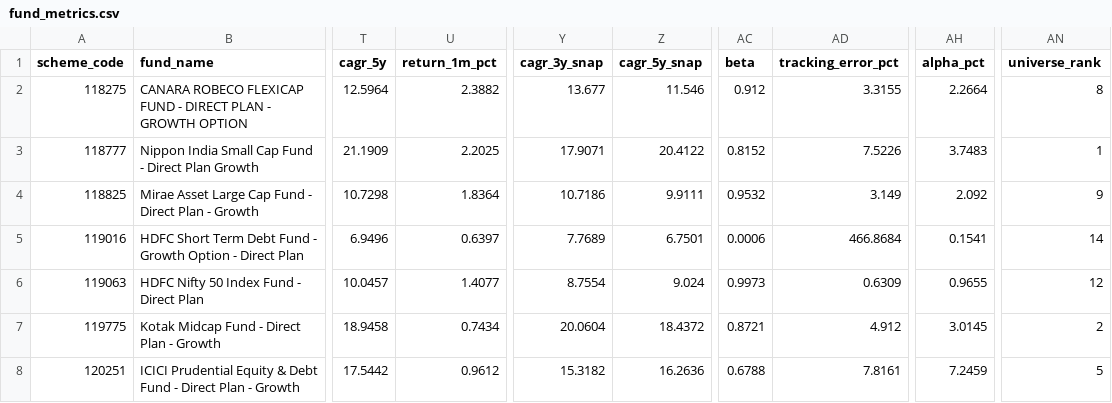
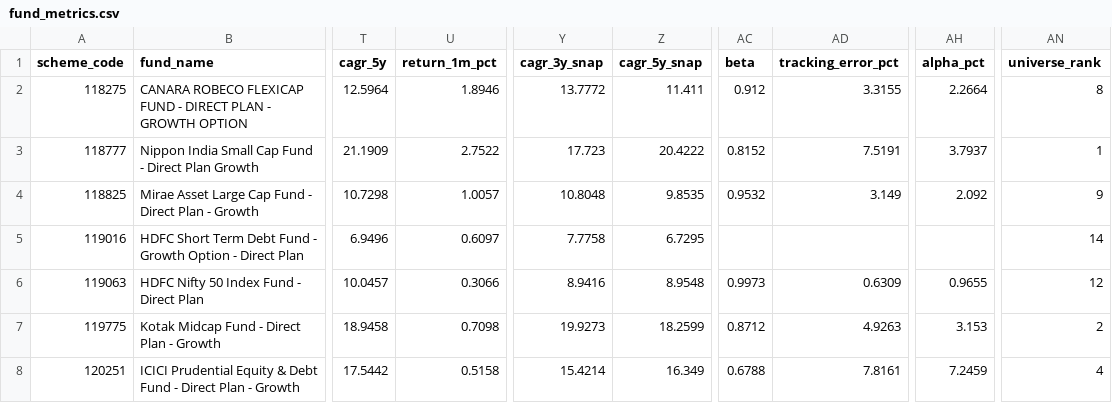
Before and after one commit to krishyadav-dev/Mutual_Fund_Dashboard, a CSV file: data/output/fund_metrics.csv, drawn as a sheet; only a part is shown, gaps mark what is left out; the diff covers the shown part only; the diff names each change by its address in the sheet, - before the commit and + after, or states it on an @@ line.

```diff
--- a/data/output/fund_metrics.csv
+++ b/data/output/fund_metrics.csv
-U2 (return_1m_pct): 2.3882
+U2 (return_1m_pct): 1.8946
-Y2 (cagr_3y_snap): 13.677
+Y2 (cagr_3y_snap): 13.7772
-Z2 (cagr_5y_snap): 11.546
+Z2 (cagr_5y_snap): 11.411
-U3 (return_1m_pct): 2.2025
+U3 (return_1m_pct): 2.7522
-Y3 (cagr_3y_snap): 17.9071
+Y3 (cagr_3y_snap): 17.723
-Z3 (cagr_5y_snap): 20.4122
+Z3 (cagr_5y_snap): 20.4222
-AD3 (tracking_error_pct): 7.5226
+AD3 (tracking_error_pct): 7.5191
-AH3 (alpha_pct): 3.7483
+AH3 (alpha_pct): 3.7937
-U4 (return_1m_pct): 1.8364
+U4 (return_1m_pct): 1.0057
-Y4 (cagr_3y_snap): 10.7186
+Y4 (cagr_3y_snap): 10.8048
-Z4 (cagr_5y_snap): 9.9111
+Z4 (cagr_5y_snap): 9.8535
-U5 (return_1m_pct): 0.6397
+U5 (return_1m_pct): 0.6097
-Y5 (cagr_3y_snap): 7.7689
+Y5 (cagr_3y_snap): 7.7758
-Z5 (cagr_5y_snap): 6.7501
+Z5 (cagr_5y_snap): 6.7295
-AC5 (beta): 0.0006
+AC5 (beta): (empty)
-AD5 (tracking_error_pct): 466.8684
+AD5 (tracking_error_pct): (empty)
-AH5 (alpha_pct): 0.1541
+AH5 (alpha_pct): (empty)
-U6 (return_1m_pct): 1.4077
+U6 (return_1m_pct): 0.3066
-Y6 (cagr_3y_snap): 8.7554
+Y6 (cagr_3y_snap): 8.9416
-Z6 (cagr_5y_snap): 9.024
+Z6 (cagr_5y_snap): 8.9548
-U7 (return_1m_pct): 0.7434
+U7 (return_1m_pct): 0.7098
-Y7 (cagr_3y_snap): 20.0604
+Y7 (cagr_3y_snap): 19.9273
-Z7 (cagr_5y_snap): 18.4372
+Z7 (cagr_5y_snap): 18.2599
-AC7 (beta): 0.8721
+AC7 (beta): 0.8712
-AD7 (tracking_error_pct): 4.912
+AD7 (tracking_error_pct): 4.9263
-AH7 (alpha_pct): 3.0145
+AH7 (alpha_pct): 3.153
-U8 (return_1m_pct): 0.9612
+U8 (return_1m_pct): 0.5158
-Y8 (cagr_3y_snap): 15.3182
+Y8 (cagr_3y_snap): 15.4214
-Z8 (cagr_5y_snap): 16.2636
+Z8 (cagr_5y_snap): 16.349
-AN8 (universe_rank): 5
+AN8 (universe_rank): 4
```
Also changed, not shown: 49 edited cells elsewhere in this file, data/cleaned/aum_and_ter_clean.csv, data/cleaned/nav_snapshots_clean.csv, 15 other files.
